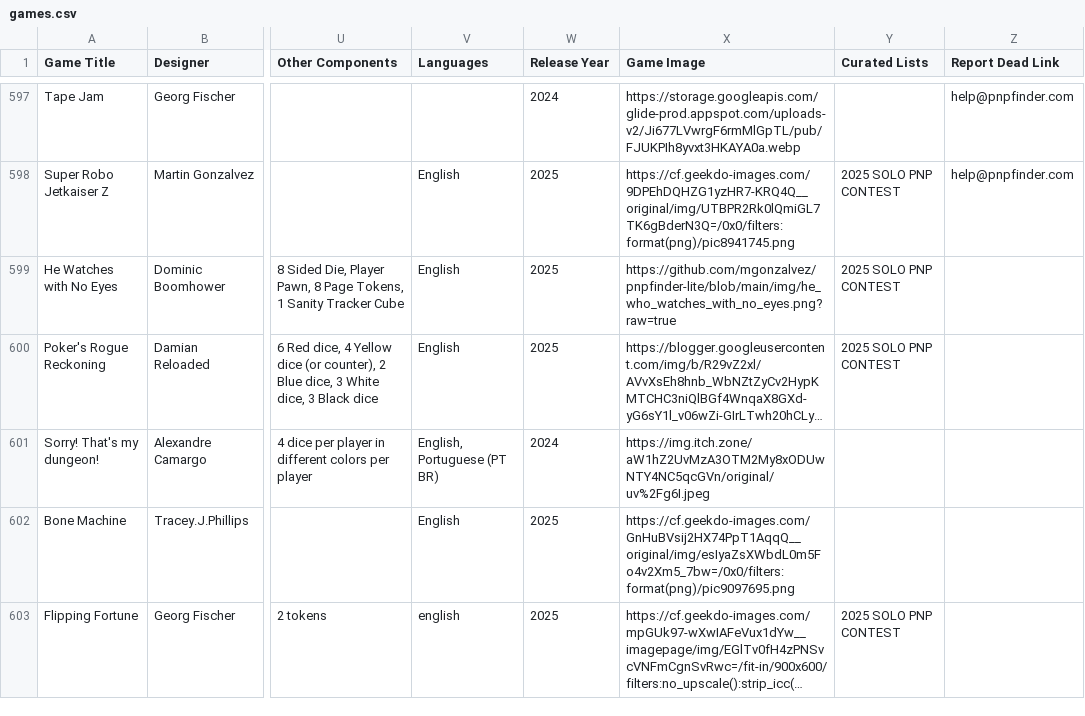
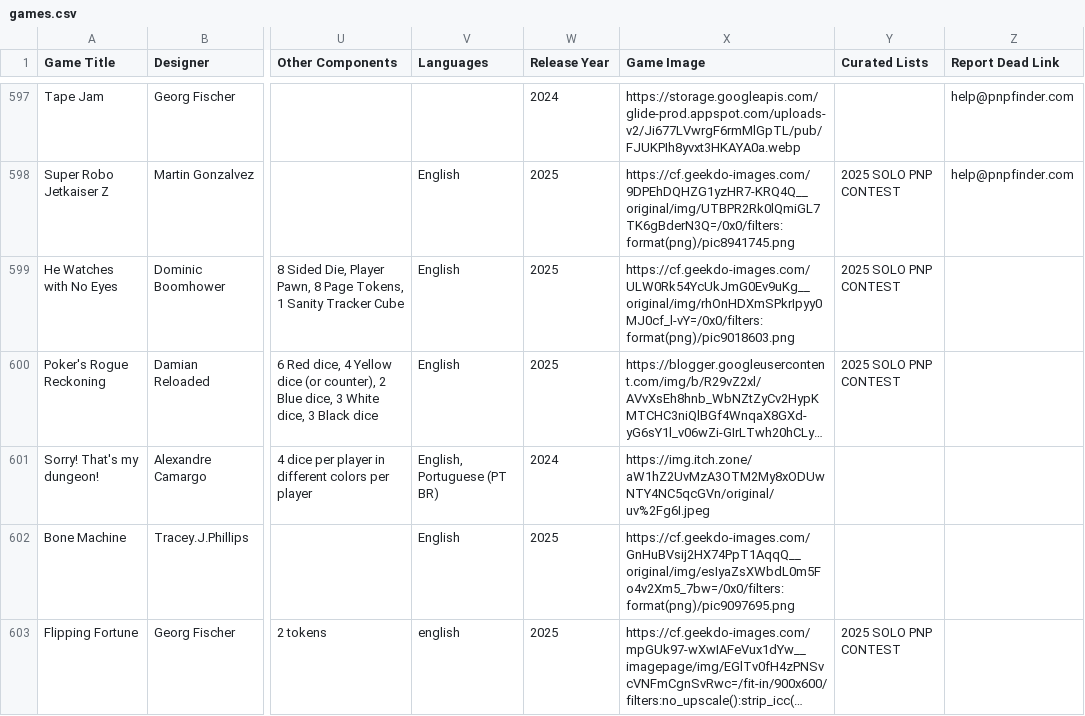
Before and after one commit to mgonzalvez/pnpfinder-lite, a CSV file: data/games.csv, drawn as a sheet; only a part is shown, gaps mark what is left out; long unchanged cells end in …; the diff covers the shown part only; the diff names each change by its address in the sheet, - before the commit and + after, or states it on an @@ line.

Commit message:
chore: sync games.csv from Google Sheets (normalized from SHEET headers)

```diff
--- a/data/games.csv
+++ b/data/games.csv
-X599 (Game Image): https://github.com/mgonzalvez/pnpfinder-lite/blob/main/img/he_who_watches_with_no_eyes.png?raw=true
+X599 (Game Image): https://cf.geekdo-images.com/ULW0Rk54YcUkJmG0Ev9uKg__original/img/rhOnHDXmSPkrIpyy0MJ0cf_l-vY=/0x0/filters:format(png)/pic9018603.png
```
Also changed, not shown: 1 added row elsewhere in this file.
